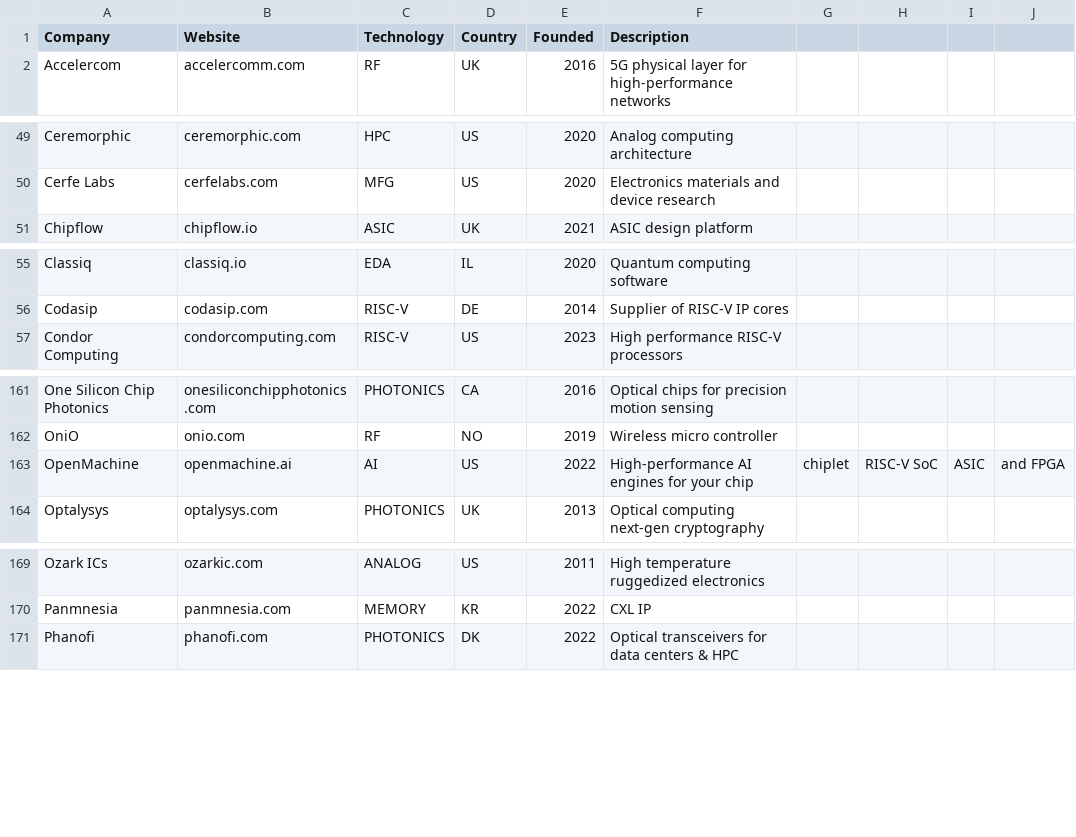
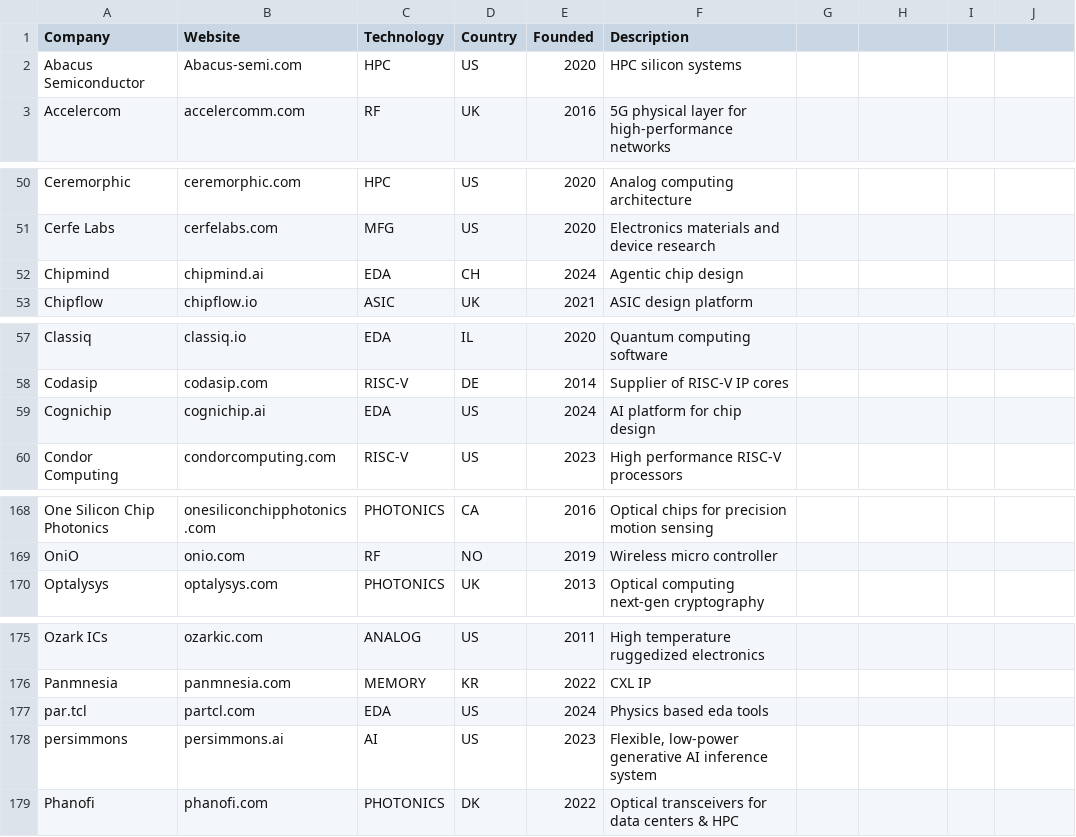
Before and after one commit to aolofsson/awesome-semiconductor-startups, a CSV file: startups.csv, drawn as a sheet; only a part is shown, gaps mark what is left out; the diff covers the shown part only.

```diff
--- a/startups.csv
+++ b/startups.csv
@@ -1,2 +1,3 @@
 Company,Website,Technology,Country,Founded,Description
+Abacus Semiconductor,Abacus-semi.com,HPC,US,2020,HPC silicon systems
 Accelercom,accelercomm.com,RF,UK,2016,5G physical layer for high-performance networks
@@ -50,2 +51,3 @@ Ceremorphic,ceremorphic.com,HPC,US,2020,Analog computing architecture
 Cerfe Labs,cerfelabs.com,MFG,US,2020,Electronics materials and device research
+Chipmind,chipmind.ai,EDA,CH,2024,Agentic chip design
 Chipflow,chipflow.io,ASIC,UK,2021,ASIC design platform
@@ -56,2 +58,3 @@ Classiq,classiq.io,EDA,IL,2020,Quantum computing software
 Codasip,codasip.com,RISC-V,DE,2014,Supplier of RISC-V IP cores
+Cognichip,cognichip.ai,EDA,US,2024,AI platform for chip design
 Condor Computing,condorcomputing.com,RISC-V,US,2023,High performance RISC-V processors
@@ -162,3 +169,2 @@ One Silicon Chip Photonics,onesiliconchipphotonics.com,PHOTONICS,CA,2016,Optical
 OniO,onio.com,RF,NO,2019,Wireless micro controller
-OpenMachine,openmachine.ai,AI,US,2022,High-performance AI engines for your chip, chiplet, RISC-V SoC, ASIC, and FPGA
 Optalysys,optalysys.com,PHOTONICS,UK,2013,Optical computing next-gen cryptography
@@ -170,2 +176,4 @@ Ozark ICs,ozarkic.com,ANALOG,US,2011,High temperature ruggedized electronics
 Panmnesia,panmnesia.com,MEMORY,KR,2022,CXL IP
+par.tcl,partcl.com,EDA,US,2024,Physics based eda tools
+persimmons,persimmons.ai,AI,US,2023,"Flexible, low-power generative AI inference system "
 Phanofi,phanofi.com,PHOTONICS,DK,2022,Optical transceivers for data centers & HPC
```
Also changed, not shown: 6 added rows elsewhere in this file, 1 other file.
